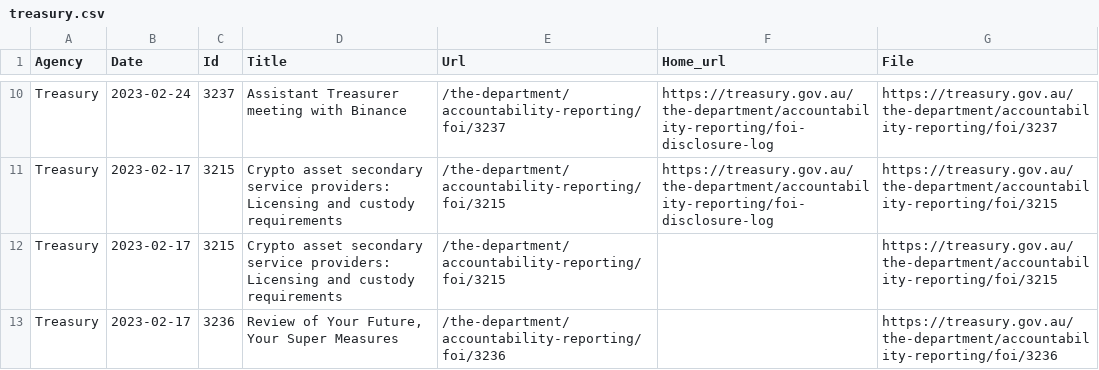
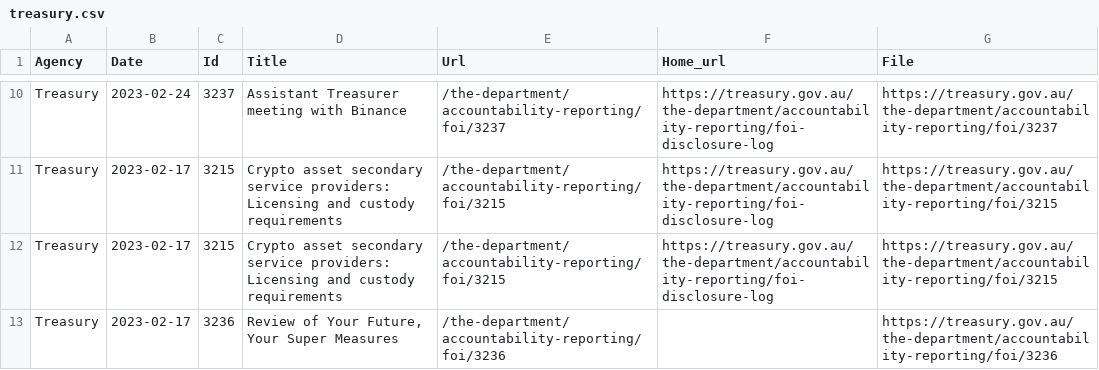
Before and after one commit to joshnicholas/scrapers, a CSV file: data/foi/treasury.csv, drawn as a sheet; only a part is shown, gaps mark what is left out.

```diff
--- a/data/foi/treasury.csv
+++ b/data/foi/treasury.csv
@@ -11,3 +11,3 @@ Treasury,2023-02-24,3237,Assistant Treasurer meeting with Binance,/the-departmen
 Treasury,2023-02-17,3215,Crypto asset secondary service providers: Licensing and custody requirements,/the-department/accountability-reporting/foi/3215,https://treasury.gov.au/the-department/accountability-reporting/foi-disclosure-log,https://treasury.gov.au/the-department/accountability-reporting/foi/3215
-Treasury,2023-02-17,3215,Crypto asset secondary service providers: Licensing and custody requirements,/the-department/accountability-reporting/foi/3215,,https://treasury.gov.au/the-department/accountability-reporting/foi/3215
+Treasury,2023-02-17,3215,Crypto asset secondary service providers: Licensing and custody requirements,/the-department/accountability-reporting/foi/3215,https://treasury.gov.au/the-department/accountability-reporting/foi-disclosure-log,https://treasury.gov.au/the-department/accountability-reporting/foi/3215
 Treasury,2023-02-17,3236,"Review of Your Future, Your Super Measures",/the-department/accountability-reporting/foi/3236,,https://treasury.gov.au/the-department/accountability-reporting/foi/3236
```
Also changed, not shown: data/foi/home_affairs.csv, 21 other files.
